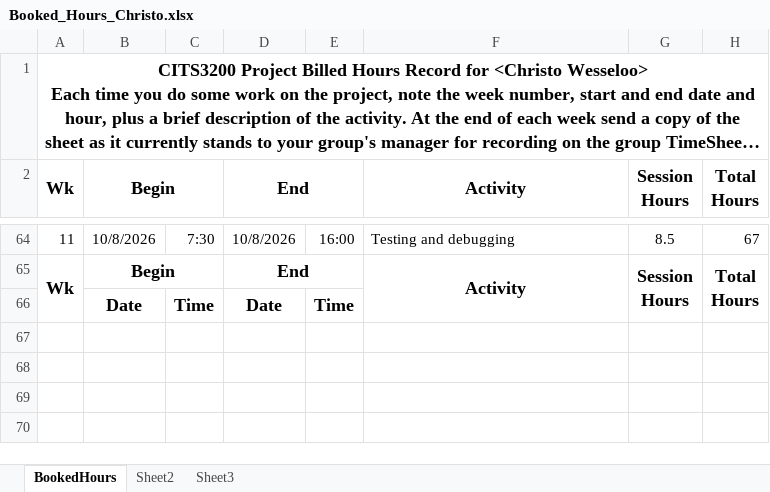
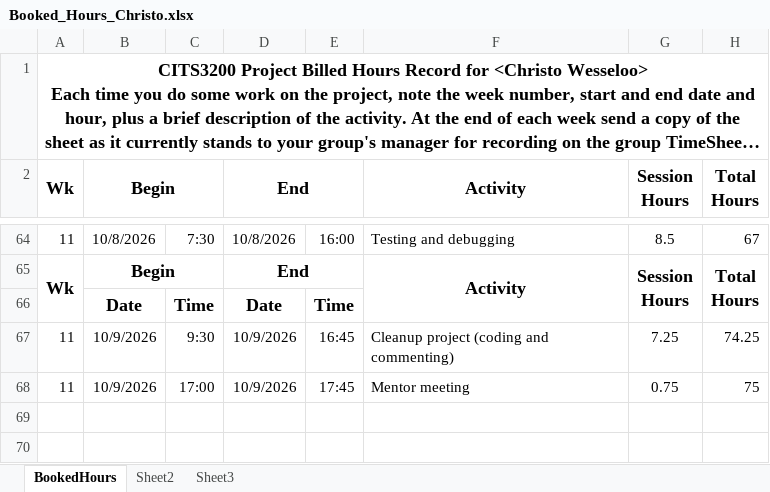
Before and after one commit to A5troGaze/CITS3200_Project, an Excel workbook: Documentation/Week 11/Booked Hours/Booked_Hours_Christo.xlsx, sheet BookedHours, drawn as a sheet; only a part is shown, gaps mark what is left out; long unchanged cells end in …; values as stored, in another font and other column widths than the file's, no borders; the diff names each change by its address in the sheet, - before the commit and + after, or states it on an @@ line.

Commit message:
Updated Booked hours

```diff
--- a/Documentation/Week 11/Booked Hours/Booked_Hours_Christo.xlsx (sheet BookedHours)
+++ b/Documentation/Week 11/Booked Hours/Booked_Hours_Christo.xlsx (sheet BookedHours)
-row 67: (empty)
+row 67: 11 | 10/9/2026 | 9:30 | 10/9/2026 | 16:45 | Cleanup project (coding and commenting) | 7.25 | 74.25
-row 68: (empty)
+row 68: 11 | 10/9/2026 | 17:00 | 10/9/2026 | 17:45 | Mentor meeting | 0.75 | 75
```
Also changed, not shown: hidden cells.
